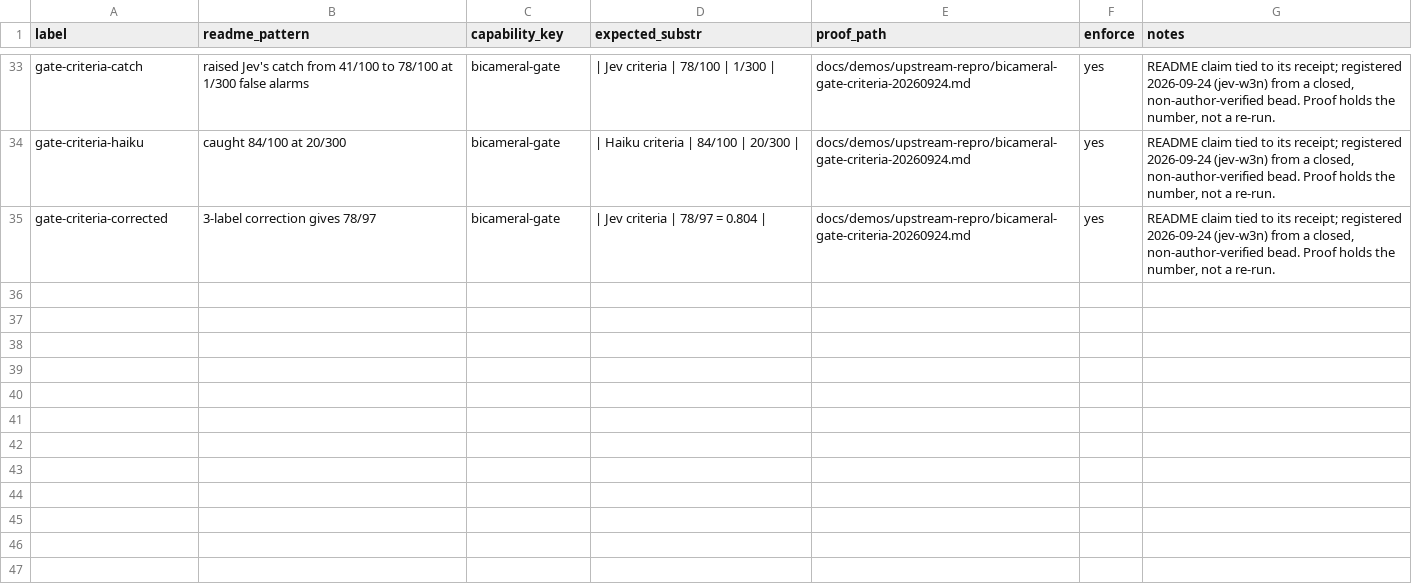
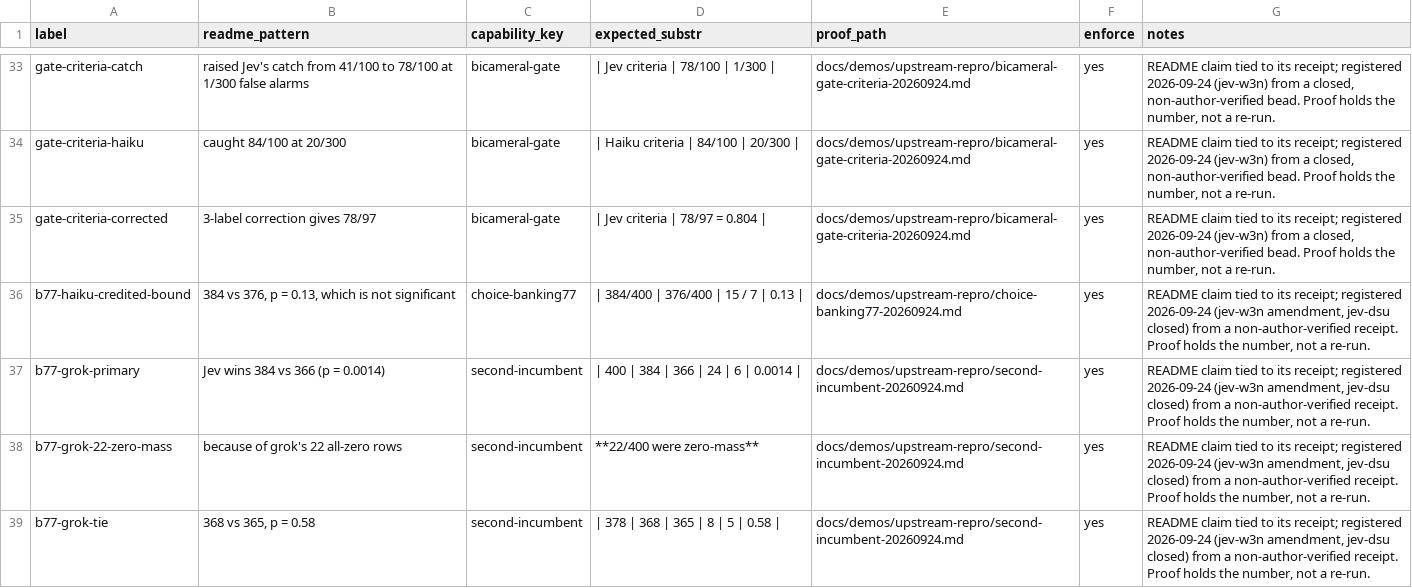
Before and after one commit to JYeswak/jev_playground, a TSV file: foundation/kit/claims.tsv, drawn as a sheet; only a part is shown, gaps mark what is left out.

Commit message:
[test] README Banking77: adverse bound (Haiku zero-mass credited: 384 vs 376, p=0.13) and second incumbent grok-4.20 (384 vs 366 WIN only via 22 zero-mass rows; 368 vs 365 of 378 tie, p=0.58); 4 claims registered, floor 16/50 -> 18/52 (jev-w3n)

```diff
--- a/foundation/kit/claims.tsv
+++ b/foundation/kit/claims.tsv
@@ -35 +35,5 @@ gate-criteria-haiku	caught 84/100 at 20/300	bicameral-gate	| Haiku criteria | 84
 gate-criteria-corrected	3-label correction gives 78/97	bicameral-gate	| Jev criteria | 78/97 = 0.804 |	docs/demos/upstream-repro/bicameral-gate-criteria-20260924.md	yes	README claim tied to its receipt; registered 2026-09-24 (jev-w3n) from a closed, non-author-verified bead. Proof holds the number, not a re-run.
+b77-haiku-credited-bound	384 vs 376, p = 0.13, which is not significant	choice-banking77	| 384/400 | 376/400 | 15 / 7 | 0.13 |	docs/demos/upstream-repro/choice-banking77-20260924.md	yes	README claim tied to its receipt; registered 2026-09-24 (jev-w3n amendment, jev-dsu closed) from a non-author-verified receipt. Proof holds the number, not a re-run.
+b77-grok-primary	Jev wins 384 vs 366 (p = 0.0014)	second-incumbent	| 400 | 384 | 366 | 24 | 6 | 0.0014 |	docs/demos/upstream-repro/second-incumbent-20260924.md	yes	README claim tied to its receipt; registered 2026-09-24 (jev-w3n amendment, jev-dsu closed) from a non-author-verified receipt. Proof holds the number, not a re-run.
+b77-grok-22-zero-mass	because of grok's 22 all-zero rows	second-incumbent	**22/400 were zero-mass**	docs/demos/upstream-repro/second-incumbent-20260924.md	yes	README claim tied to its receipt; registered 2026-09-24 (jev-w3n amendment, jev-dsu closed) from a non-author-verified receipt. Proof holds the number, not a re-run.
+b77-grok-tie	368 vs 365, p = 0.58	second-incumbent	| 378 | 368 | 365 | 8 | 5 | 0.58 |	docs/demos/upstream-repro/second-incumbent-20260924.md	yes	README claim tied to its receipt; registered 2026-09-24 (jev-w3n amendment, jev-dsu closed) from a non-author-verified receipt. Proof holds the number, not a re-run.
```
Also changed, not shown: 2 other files.
